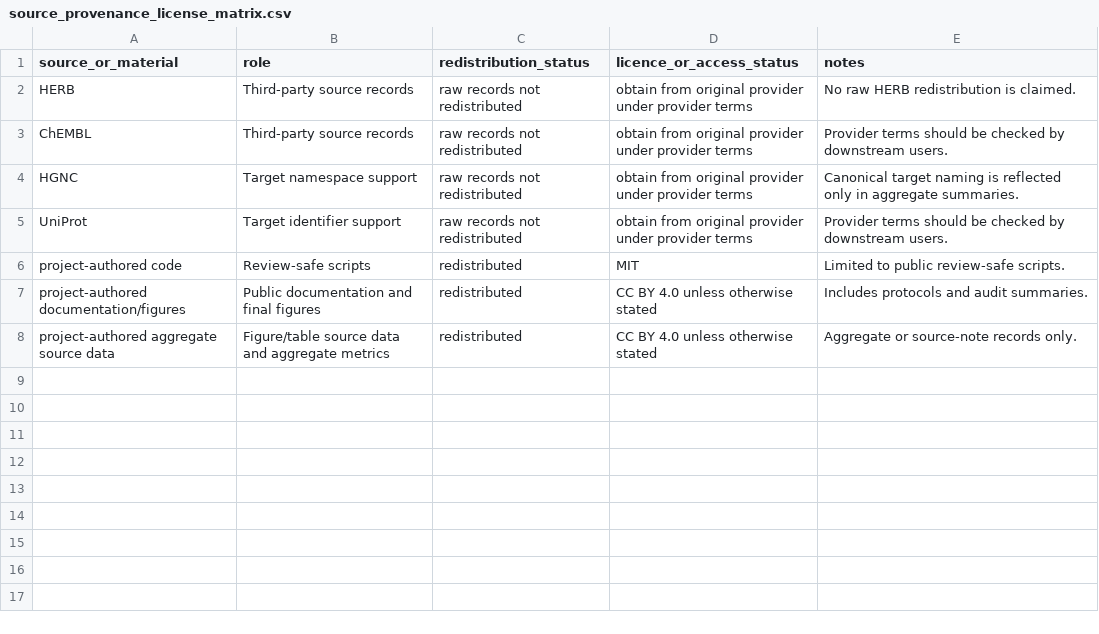
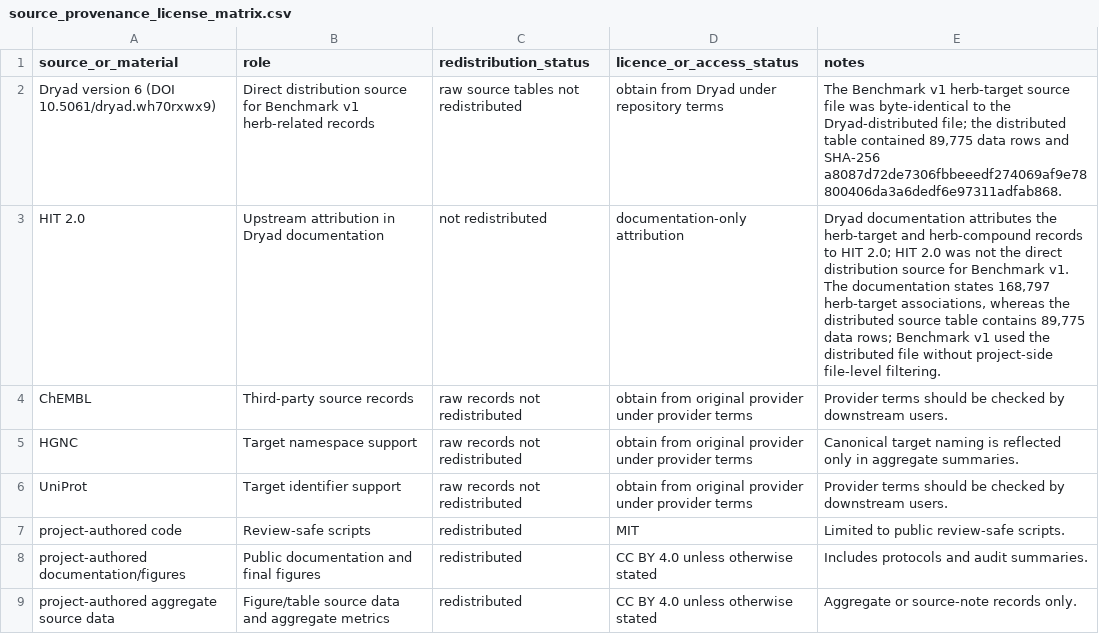
Before and after one commit to chenyuhu628-bot/heldout-herb-target-benchmark, a CSV file: data_availability/source_provenance_license_matrix.csv, drawn as a sheet; removed rows and columns are numbered as before the commit, all else as after; the diff names each change by its address in the sheet, - before the commit and + after, or states it on an @@ line.

```diff
--- a/data_availability/source_provenance_license_matrix.csv
+++ b/data_availability/source_provenance_license_matrix.csv
-row 2: HERB | Third-party source records | raw records not redistributed | obtain from original provider under provider terms | No raw HERB redistribution is claimed.
+row 2: Dryad version 6 (DOI 10.5061/dryad.wh70rxwx9) | Direct distribution source for Benchmark v1 herb-related records | raw source tables not redistributed | obtain from Dryad under repository terms | The Benchmark v1 herb-target source file was byte-identical to the Dryad-distributed file; the distributed table contained 89,775 data rows and SHA-256 a8087d72de7306fbbeeedf274069af9e78800406da3a6dedf6e97311adfab868.
+row 3: HIT 2.0 | Upstream attribution in Dryad documentation | not redistributed | documentation-only attribution | Dryad documentation attributes the herb-target and herb-compound records to HIT 2.0; HIT 2.0 was not the direct distribution source for Benchmark v1. The documentation states 168,797 herb-target associations, whereas the distributed source table contains 89,775 data rows; Benchmark v1 used the distributed file without project-side file-level filtering.
```
Also changed, not shown: MANIFEST.csv, figures/source_data/figure1_source_notes.csv, 16 other files.
